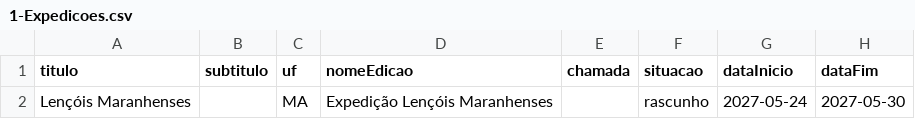
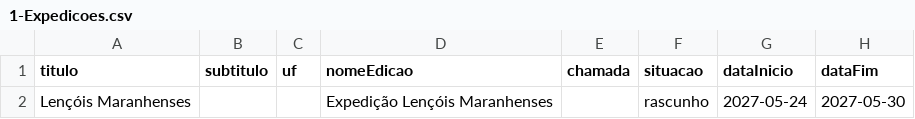
Before and after one commit to pethrus07/desbravando-site, a CSV file: cms/lencois-maranhenses/1-Expedicoes.csv, drawn as a sheet; only a part is shown; the diff names each change by its address in the sheet, - before the commit and + after, or states it on an @@ line.

Commit message:
A lista de incluso vem da coleção Itens, não do campo rico
A Ana preencheu "o que está incluso" e "o que não está" no CMS e escreveu que não apareceu no
site. Ela estava certa, e o motivo não é óbvio nem para quem montou a página: os dois campos
existem na coleção, aceitam texto, e o texto dela até chega ao HTML. Mas o elemento ligado a
eles está OCULTO. O que o visitante vê é o repetidor da coleção `Itens`, o inventário
numerado do desenho. Sem linha em `Itens`, a seção fica só com o título.

Medido: Costa Doce 319px com 15 linhas em Itens; Lençóis 187px com zero. O texto nos dois
casos estava no DOM e invisível.

`design/itens-do-texto.mjs` faz a ponte: lê os campos ricos de uma expedição e grava as
linhas de `Itens`. Rodado na Lençóis, 14 linhas. As duas seções foram para 319px e 259px,
idênticas à Costa Doce.

E o defeito que ela achou em mim: eu escrevia `veiculos` com o número de adesivos do briefing
("11 UTVs"). O campo quer dizer outra coisa, qual carro você usa (na Costa Doce, "O seu UTV ·
transporte incluso"). Ela apagou e pediu para tirar o campo. Não era o campo errado, era o
meu valor. `veiculos` saiu do gerador, e `base` saiu junto por ser palpite meu sobre a
cidade-base a partir do Dia 01.

`uf`, `regiao` e `pontoEncontro` viraram SEMENTE: escritos só quando a expedição não existe
ainda. São derivação minha, não afirmação de ninguém, e reescrever a cada zip apagaria a
correção da pessoa em silêncio, toda vez.

```diff
--- a/cms/lencois-maranhenses/1-Expedicoes.csv
+++ b/cms/lencois-maranhenses/1-Expedicoes.csv
-C2 (uf): MA
+C2 (uf): (empty)
```
Also changed, not shown: 2 other files.
